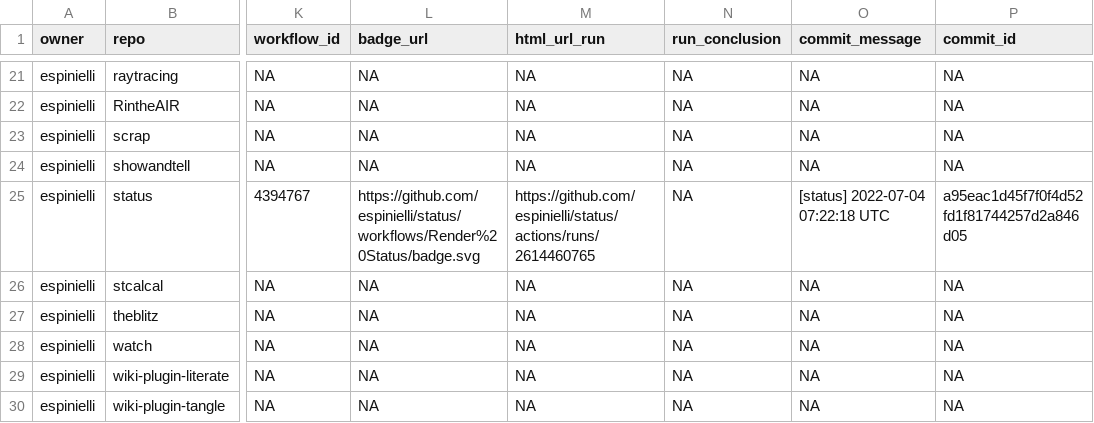
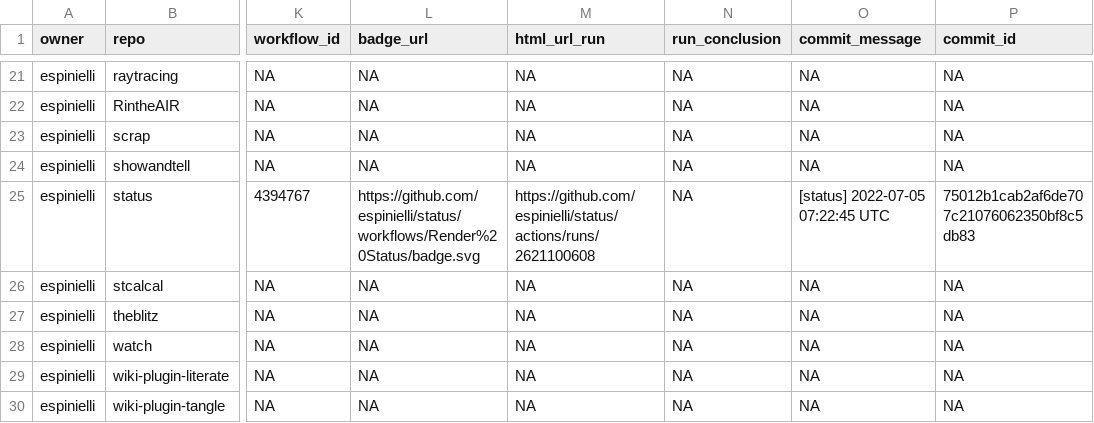
Before and after one commit to espinielli/status, a CSV file: repos.csv, drawn as a sheet; only a part is shown, gaps mark what is left out; the diff names each change by its address in the sheet, - before the commit and + after, or states it on an @@ line.

```diff
--- a/repos.csv
+++ b/repos.csv
-M25 (html_url_run): https://github.com/espinielli/status/actions/runs/2614460765
+M25 (html_url_run): https://github.com/espinielli/status/actions/runs/2621100608
-O25 (commit_message): [status] 2022-07-04 07:22:18 UTC
+O25 (commit_message): [status] 2022-07-05 07:22:45 UTC
-P25 (commit_id): a95eac1d45f7f0f4d52fd1f81744257d2a846d05
+P25 (commit_id): 75012b1cab2af6de707c21076062350bf8c5db83
```
Also changed, not shown: 1 other file.
